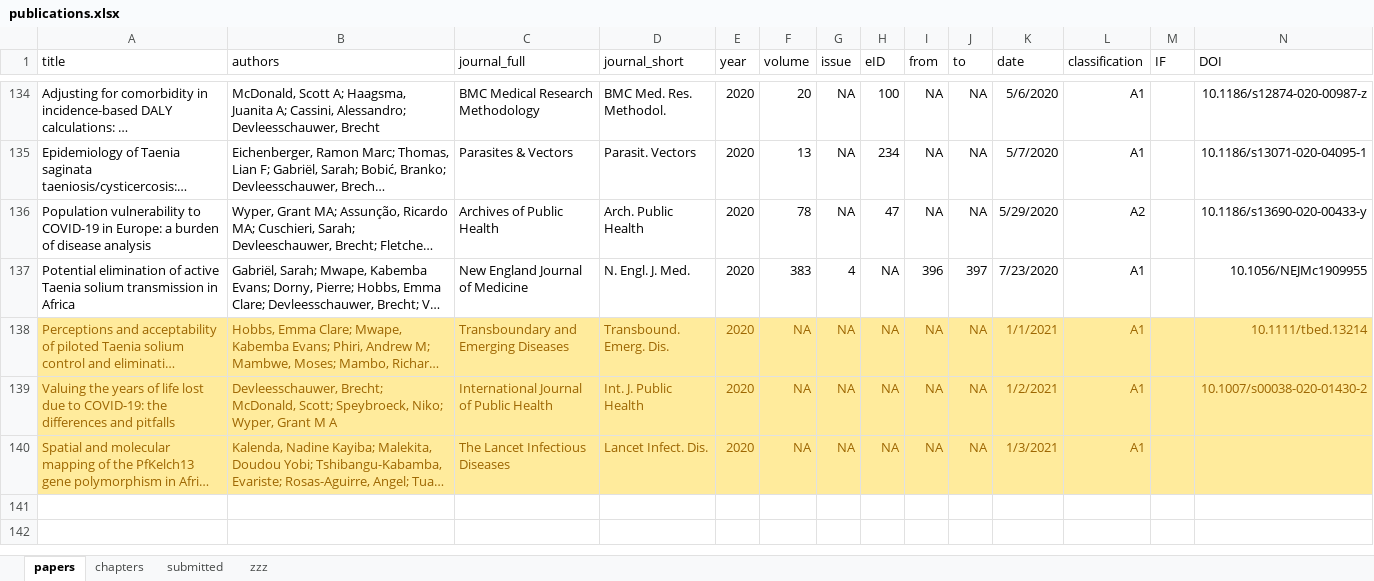
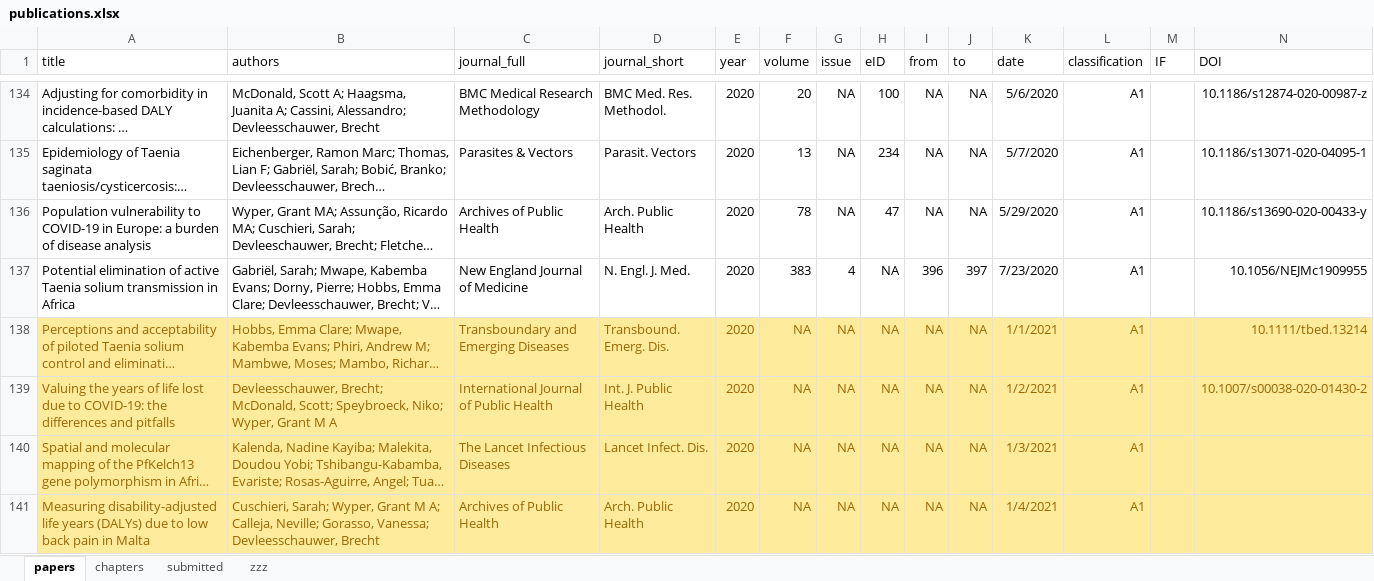
Before and after one commit to brechtdv/vitae, an Excel workbook: publications.xlsx, sheet papers, drawn as a sheet; only a part is shown, gaps mark what is left out; long unchanged cells end in …; values as stored, in another font and other column widths than the file's, no borders; conditional formats and table styles not drawn; rows hold the shown columns only; the diff names each change by its address in the sheet, - before the commit and + after, or states it on an @@ line.

```diff
--- a/publications.xlsx (sheet papers)
+++ b/publications.xlsx (sheet papers)
-L136 (classification): A2
+L136 (classification): A1
+row 141: Measuring disability-adjusted life years (DALYs) due to low back pain in Malta | Cuschieri, Sarah; Wyper, Grant M A; Calleja, Neville; Gorasso, Vanessa; Devleesschauwer, Brecht | Archives of Public Health | Arch. Public Health | 2020 | NA | NA | NA | NA | NA | 1/4/2021 | A1
```
Also changed, not shown: 2 other files.
